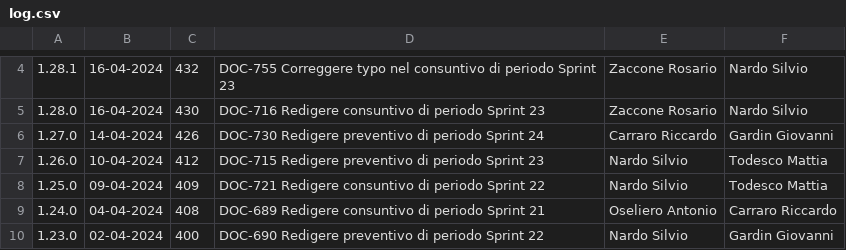
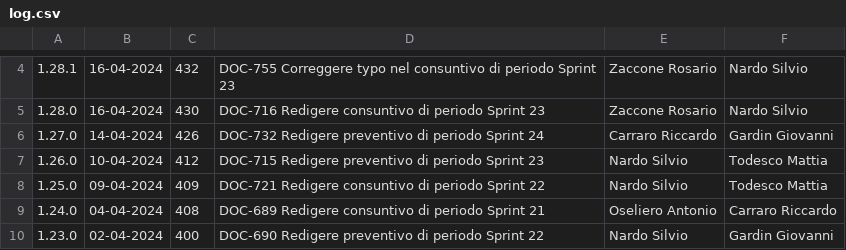
Before and after one commit to Error-418-SWE/Documenti, a CSV file: 3 - PB/Documentazione esterna/Piano di Progetto/log.csv, drawn as a sheet; only a part is shown, gaps mark what is left out.

Commit message:
Aggiornato numero ticket errato

```diff
--- a/3 - PB/Documentazione esterna/Piano di Progetto/log.csv
+++ b/3 - PB/Documentazione esterna/Piano di Progetto/log.csv
@@ -5,3 +5,3 @@
 1.28.0,16-04-2024,430,DOC-716 Redigere consuntivo di periodo Sprint 23,Zaccone Rosario,Nardo Silvio
-1.27.0,14-04-2024,426,DOC-730 Redigere preventivo di periodo Sprint 24,Carraro Riccardo,Gardin Giovanni
+1.27.0,14-04-2024,426,DOC-732 Redigere preventivo di periodo Sprint 24,Carraro Riccardo,Gardin Giovanni
 1.26.0,10-04-2024,412,DOC-715 Redigere preventivo di periodo Sprint 23,Nardo Silvio,Todesco Mattia
```
